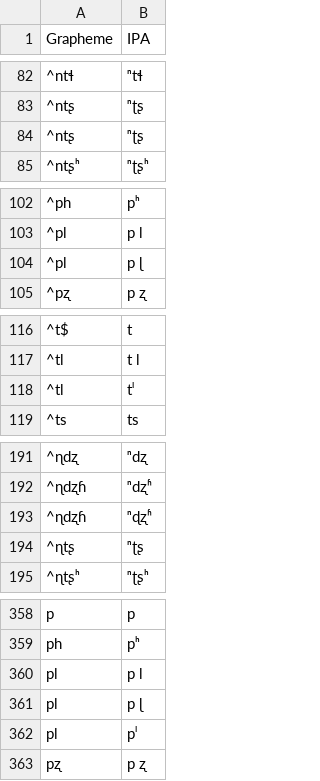
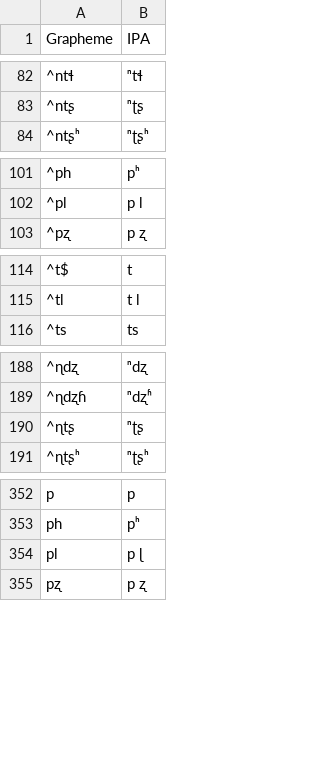
Before and after one commit to lexibank/chenhmongmien, a TSV file: etc/orthography.tsv, drawn as a sheet; only a part is shown, gaps mark what is left out; the diff covers the shown part only.

Commit message:
remove the duplicated lines and go for bl : b l for now

```diff
--- a/etc/orthography.tsv
+++ b/etc/orthography.tsv
@@ -83,3 +83,2 @@ Grapheme	IPA
 ^ntʂ	ⁿʈʂ
-^ntʂ	ⁿʈʂ
 ^ntʂʰ	ⁿʈʂʰ
@@ -103,3 +102,2 @@ Grapheme	IPA
 ^pl	p l
-^pl	p ɭ
 ^pʐ	p ʐ
@@ -117,3 +115,2 @@ Grapheme	IPA
 ^tl	t l
-^tl	tˡ
 ^ts	ts
@@ -192,3 +189,2 @@ Grapheme	IPA
 ^ɳdʐɦ	ⁿdʐʱ
-^ɳdʐɦ	ⁿɖʐʱ
 ^ɳtʂ	ⁿʈʂ
@@ -359,5 +353,3 @@ p	p
 ph	pʰ
-pl	p l
 pl	p ɭ
-pl	pˡ
 pʐ	p ʐ
```
Also changed, not shown: 3 removed rows elsewhere in this file.
